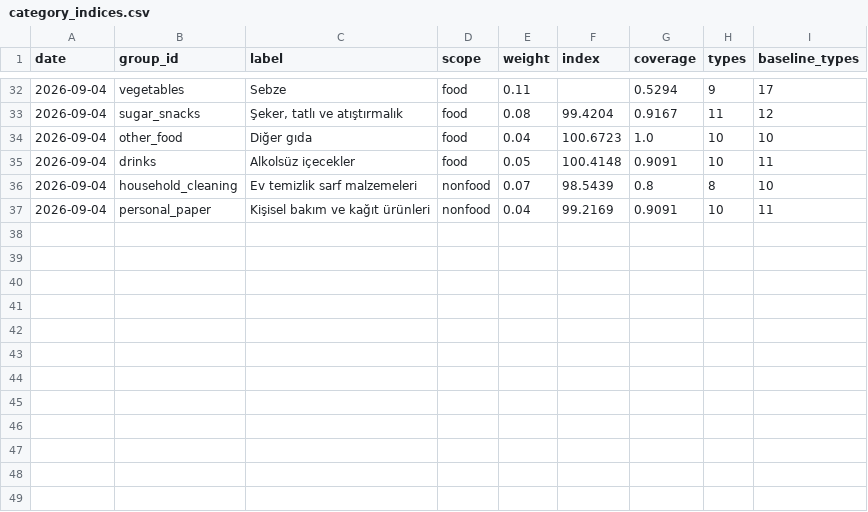
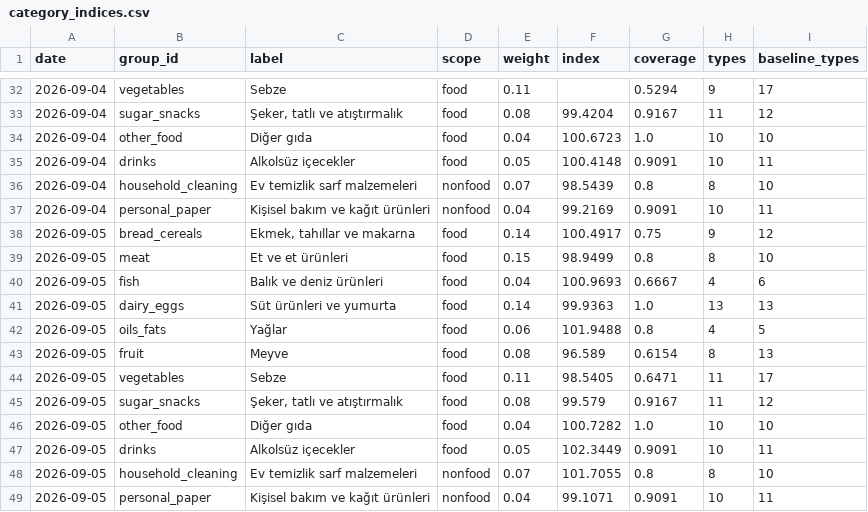
Before and after one commit to onurcan-b/acik-sepet, a CSV file: data/v0.4/category_indices.csv, drawn as a sheet; only a part is shown, gaps mark what is left out; the diff names each change by its address in the sheet, - before the commit and + after, or states it on an @@ line.

```diff
--- a/data/v0.4/category_indices.csv
+++ b/data/v0.4/category_indices.csv
+row 38: 2026-09-05 | bread_cereals | Ekmek, tahıllar ve makarna | food | 0.14 | 100.4917 | 0.75 | 9 | 12
+row 39: 2026-09-05 | meat | Et ve et ürünleri | food | 0.15 | 98.9499 | 0.8 | 8 | 10
+row 40: 2026-09-05 | fish | Balık ve deniz ürünleri | food | 0.04 | 100.9693 | 0.6667 | 4 | 6
+row 41: 2026-09-05 | dairy_eggs | Süt ürünleri ve yumurta | food | 0.14 | 99.9363 | 1.0 | 13 | 13
+row 42: 2026-09-05 | oils_fats | Yağlar | food | 0.06 | 101.9488 | 0.8 | 4 | 5
+row 43: 2026-09-05 | fruit | Meyve | food | 0.08 | 96.589 | 0.6154 | 8 | 13
+row 44: 2026-09-05 | vegetables | Sebze | food | 0.11 | 98.5405 | 0.6471 | 11 | 17
+row 45: 2026-09-05 | sugar_snacks | Şeker, tatlı ve atıştırmalık | food | 0.08 | 99.579 | 0.9167 | 11 | 12
+row 46: 2026-09-05 | other_food | Diğer gıda | food | 0.04 | 100.7282 | 1.0 | 10 | 10
+row 47: 2026-09-05 | drinks | Alkolsüz içecekler | food | 0.05 | 102.3449 | 0.9091 | 10 | 11
+row 48: 2026-09-05 | household_cleaning | Ev temizlik sarf malzemeleri | nonfood | 0.07 | 101.7055 | 0.8 | 8 | 10
+row 49: 2026-09-05 | personal_paper | Kişisel bakım ve kağıt ürünleri | nonfood | 0.04 | 99.1071 | 0.9091 | 10 | 11
```
Also changed, not shown: 9 other files.
